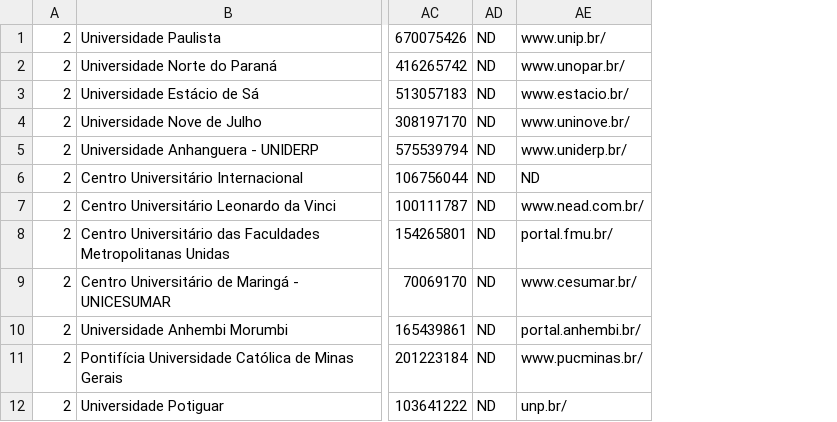
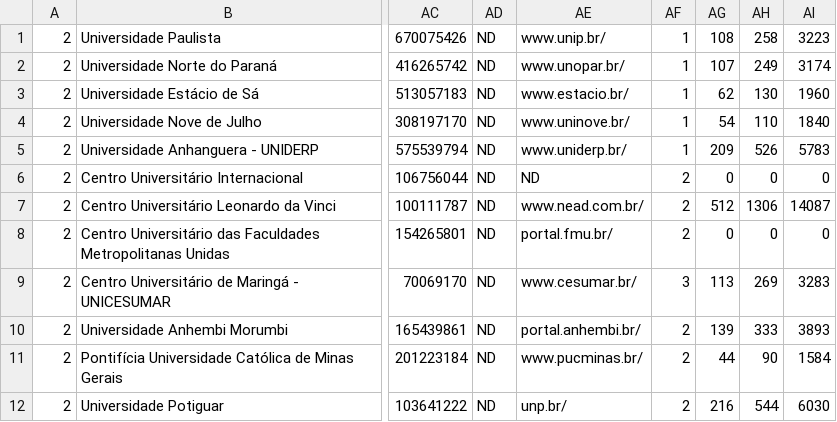
Before and after one commit to desarrollo2color2/ilumno_app, a CSV file: assets/upload/BBDD-IES-2015-PARA-CARGA-MASIVA-BRA.csv, drawn as a sheet; only a part is shown, gaps mark what is left out; the diff names each change by its address in the sheet, - before the commit and + after, or states it on an @@ line.

```diff
--- a/assets/upload/BBDD-IES-2015-PARA-CARGA-MASIVA-BRA.csv
+++ b/assets/upload/BBDD-IES-2015-PARA-CARGA-MASIVA-BRA.csv
+column AF, rows 1-12: 1 | 1 | 1 | 1 | 1 | 2 | 2 | 2 | 3 | 2 | 2 | 2
+column AG, rows 1-12: 108 | 107 | 62 | 54 | 209 | 0 | 512 | 0 | 113 | 139 | 44 | 216
+column AH, rows 1-12: 258 | 249 | 130 | 110 | 526 | 0 | 1306 | 0 | 269 | 333 | 90 | 544
+column AI, rows 1-12: 3223 | 3174 | 1960 | 1840 | 5783 | 0 | 14087 | 0 | 3283 | 3893 | 1584 | 6030
```
Also changed, not shown: assets/upload/BBDD-IES-2015-PARA-CARGA-MASIVA-ARG.csv, assets/upload/BBDD-IES-2015-PARA-CARGA-MASIVA-CHI.csv, 40 other files.
